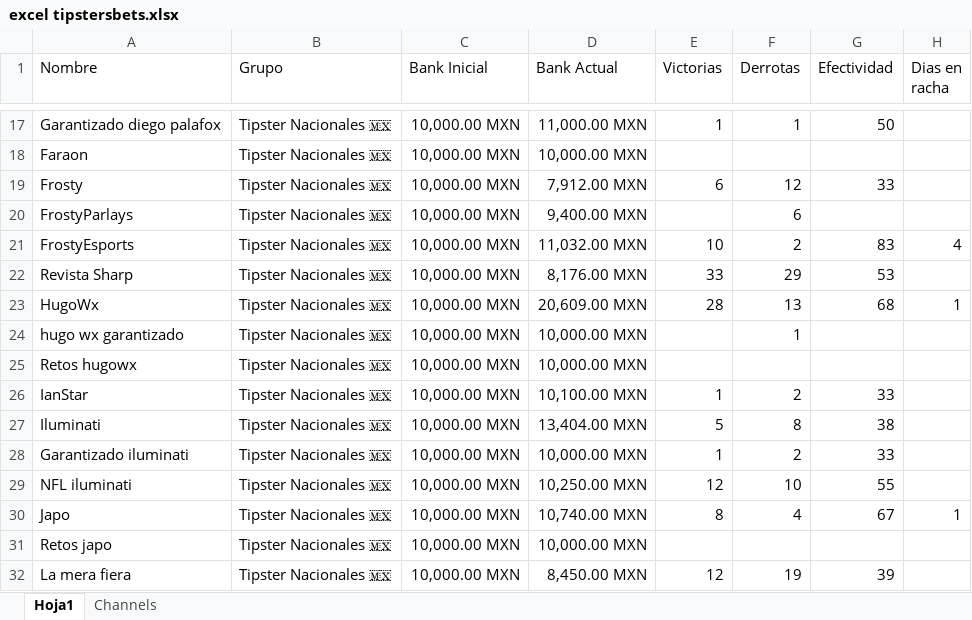
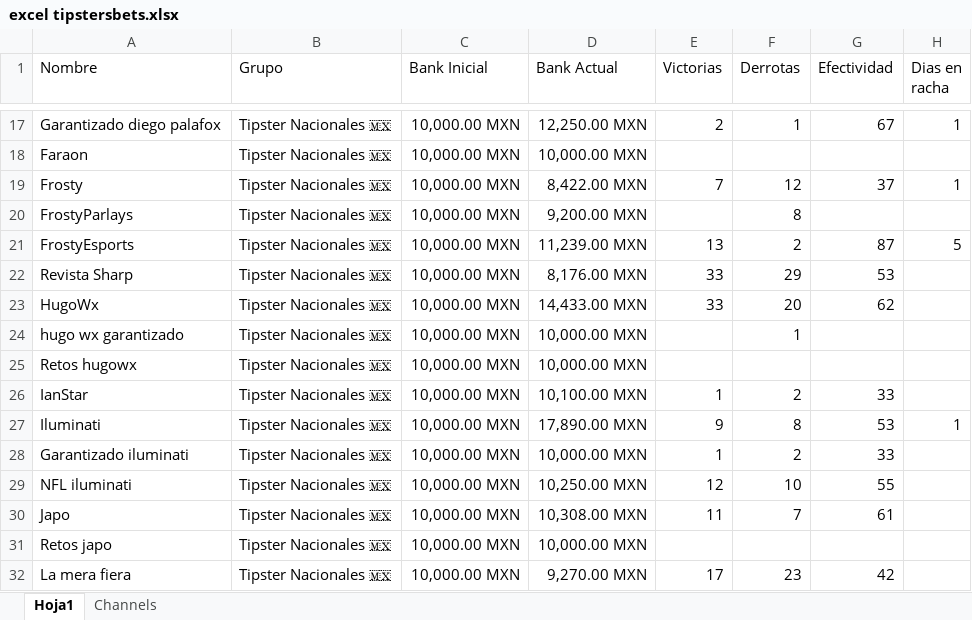
Before and after one commit to Askeladd369/TipstersBetsVIP, an Excel workbook: TipstersBet/excel tipstersbets.xlsx, sheet Hoja1, drawn as a sheet; only a part is shown, gaps mark what is left out; values as stored, in another font and other column widths than the file's, no borders; table styles not drawn; the diff covers the shown part only; the diff names each change by its address in the sheet, - before the commit and + after, or states it on an @@ line.

```diff
--- a/TipstersBet/excel tipstersbets.xlsx (sheet Hoja1)
+++ b/TipstersBet/excel tipstersbets.xlsx (sheet Hoja1)
-D17 (Bank Actual): 11,000.00 MXN
+D17 (Bank Actual): 12,250.00 MXN
-E17 (Victorias): 1
+E17 (Victorias): 2
-G17 (Efectividad): 50
+G17 (Efectividad): 67
-H17 (Dias en racha): (empty)
+H17 (Dias en racha): 1
-D19 (Bank Actual): 7,912.00 MXN
+D19 (Bank Actual): 8,422.00 MXN
-E19 (Victorias): 6
+E19 (Victorias): 7
-G19 (Efectividad): 33
+G19 (Efectividad): 37
-H19 (Dias en racha): (empty)
+H19 (Dias en racha): 1
-D20 (Bank Actual): 9,400.00 MXN
+D20 (Bank Actual): 9,200.00 MXN
-F20 (Derrotas): 6
+F20 (Derrotas): 8
-D21 (Bank Actual): 11,032.00 MXN
+D21 (Bank Actual): 11,239.00 MXN
-E21 (Victorias): 10
+E21 (Victorias): 13
-G21 (Efectividad): 83
+G21 (Efectividad): 87
-H21 (Dias en racha): 4
+H21 (Dias en racha): 5
-D23 (Bank Actual): 20,609.00 MXN
+D23 (Bank Actual): 14,433.00 MXN
-E23 (Victorias): 28
+E23 (Victorias): 33
-F23 (Derrotas): 13
+F23 (Derrotas): 20
-G23 (Efectividad): 68
+G23 (Efectividad): 62
-H23 (Dias en racha): 1
+H23 (Dias en racha): (empty)
-D27 (Bank Actual): 13,404.00 MXN
+D27 (Bank Actual): 17,890.00 MXN
-E27 (Victorias): 5
+E27 (Victorias): 9
-G27 (Efectividad): 38
+G27 (Efectividad): 53
-H27 (Dias en racha): (empty)
+H27 (Dias en racha): 1
-D30 (Bank Actual): 10,740.00 MXN
+D30 (Bank Actual): 10,308.00 MXN
-E30 (Victorias): 8
+E30 (Victorias): 11
-F30 (Derrotas): 4
+F30 (Derrotas): 7
-G30 (Efectividad): 67
+G30 (Efectividad): 61
-H30 (Dias en racha): 1
+H30 (Dias en racha): (empty)
-D32 (Bank Actual): 8,450.00 MXN
+D32 (Bank Actual): 9,270.00 MXN
-E32 (Victorias): 12
+E32 (Victorias): 17
-F32 (Derrotas): 19
+F32 (Derrotas): 23
-G32 (Efectividad): 39
+G32 (Efectividad): 42
```
Also changed, not shown: 1 added row, 1 removed row and 238 edited cells elsewhere in this sheet.
